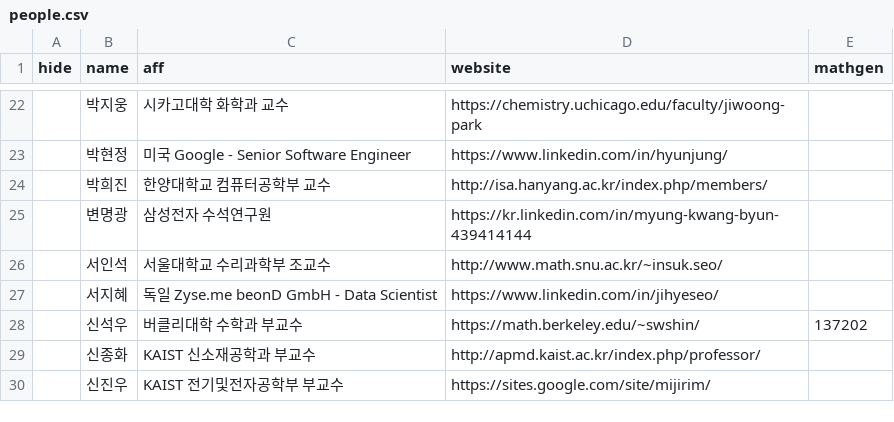
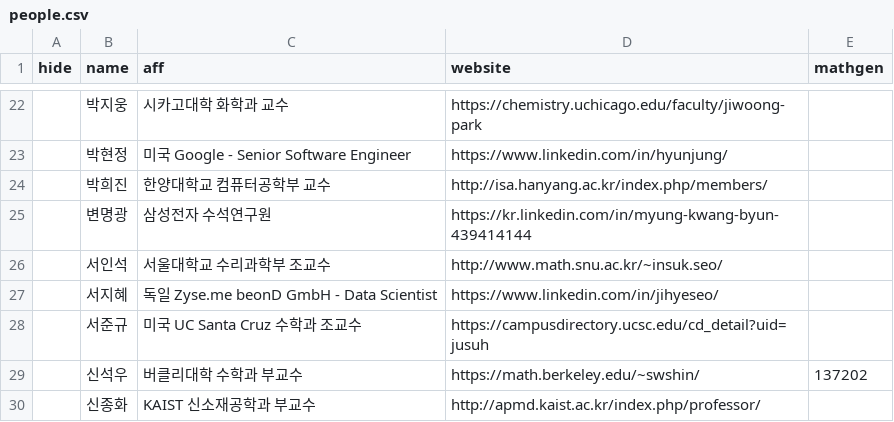
Before and after one commit to imo-korea/imo-korea.github.io, a CSV file: _data/people.csv, drawn as a sheet; only a part is shown, gaps mark what is left out; the shorter side is filled out with more unchanged rows; the diff names each change by its address in the sheet, - before the commit and + after, or states it on an @@ line.

Commit message:
Update

```diff
--- a/_data/people.csv
+++ b/_data/people.csv
+row 28:  | 서준규 | 미국 UC Santa Cruz 수학과 조교수 | https://campusdirectory.ucsc.edu/cd_detail?uid=jusuh
```
